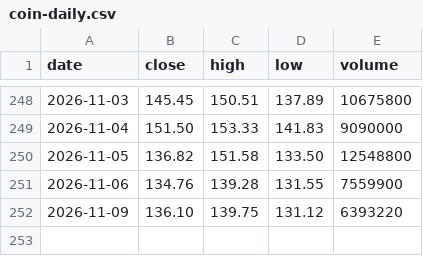
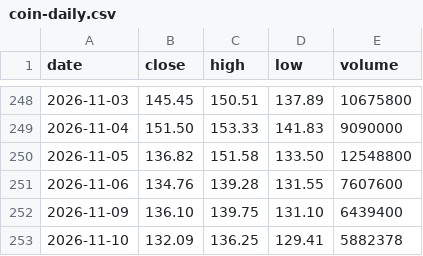
Before and after one commit to mycelrh/mycel, a CSV file: sim/coin-daily.csv, drawn as a sheet; only a part is shown, gaps mark what is left out.

```diff
--- a/sim/coin-daily.csv
+++ b/sim/coin-daily.csv
@@ -250,3 +250,4 @@ date,close,high,low,volume
 2026-11-05,136.82,151.58,133.50,12548800
-2026-11-06,134.76,139.28,131.55,7559900
-2026-11-09,136.10,139.75,131.12,6393220
+2026-11-06,134.76,139.28,131.55,7607600
+2026-11-09,136.10,139.75,131.10,6439400
+2026-11-10,132.09,136.25,129.41,5882378
```
Also changed, not shown: 3 other files.
